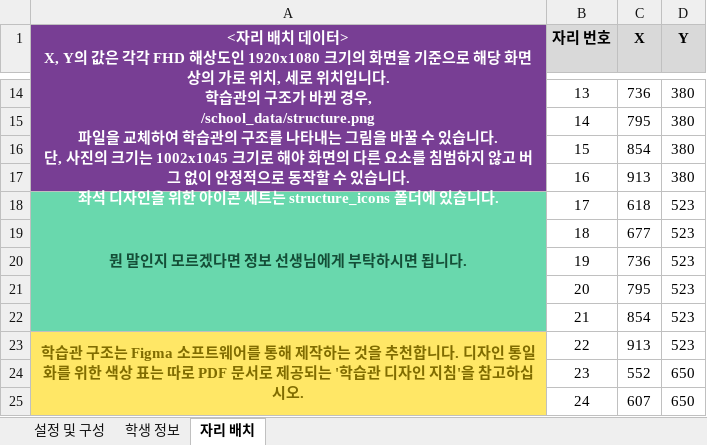
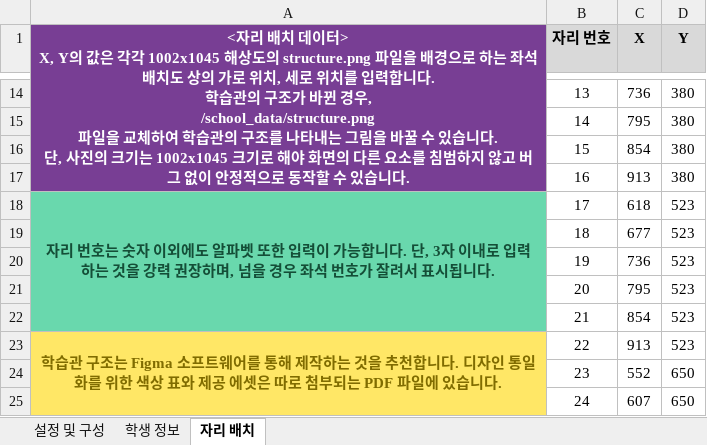
Before and after one commit to RamelLatte/Chairy, an Excel workbook: school_data/configuration.xlsx, sheet 자리 배치, drawn as a sheet; only a part is shown, gaps mark what is left out; values as stored, in another font and other column widths than the file's, no borders; ↵ is a line break in a cell; the diff names each change by its address in the sheet, - before the commit and + after, or states it on an @@ line.

```diff
--- a/school_data/configuration.xlsx (sheet 자리 배치)
+++ b/school_data/configuration.xlsx (sheet 자리 배치)
-A1: …각각 FHD 해상도인 1920x1080 크기의 화면을 기준으로 해당 화면 상의 가로 위치, 세로 위치입니다. ↵ 학습관의 구조가 바뀐 경우, ↵ /school_data/structure.png ↵ 파일을 교체하여 학습관의 구조를 나타내는 그림을 바꿀 수 있습니다. ↵ 단, 사진의 크기는 1002x1045 크기로 해야 화면의 다른 요소를 침범하지 않고 버그 없이 안정적으로 동작할 수 있습니다. ↵ 좌석 디자인을 위한 아이콘 세트는 structure_icons 폴더에 있습니…
+A1: …각각 1002x1045 해상도의 structure.png 파일을 배경으로 하는 좌석 배치도 상의 가로 위치, 세로 위치를 입력합니다. ↵ 학습관의 구조가 바뀐 경우, ↵ /school_data/structure.png ↵ 파일을 교체하여 학습관의 구조를 나타내는 그림을 바꿀 수 있습니다. ↵ 단, 사진의 크기는 1002x1045 크기로 해야 화면의 다른 요소를 침범하지 않고 버그 없이 안정적으로 동작할 수 있습니…
-A18: 뭔 말인지 모르겠다면 정보 선생님에게 부탁하시면 됩니다.
+A18: 자리 번호는 숫자 이외에도 알파벳 또한 입력이 가능합니다. 단, 3자 이내로 입력하는 것을 강력 권장하며, 넘을 경우 좌석 번호가 잘려서 표시됩니다.
-A23: …색상 표는 따로 PDF 문서로 제공되는 '학습관 디자인 지침'을 참고하십시오.
+A23: …색상 표와 제공 에셋은 따로 첨부되는 PDF 파일에 있습니다.
```
Also changed, not shown: 3 other files.
